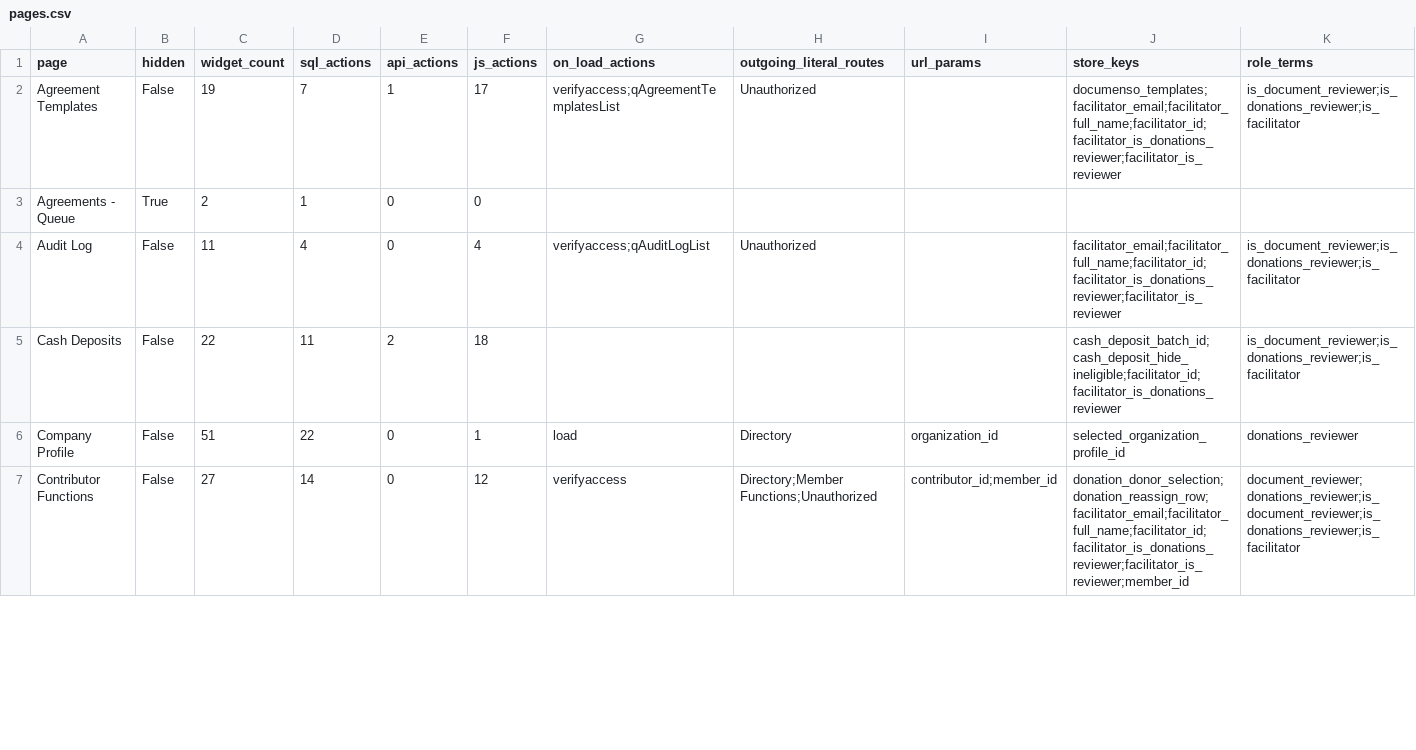
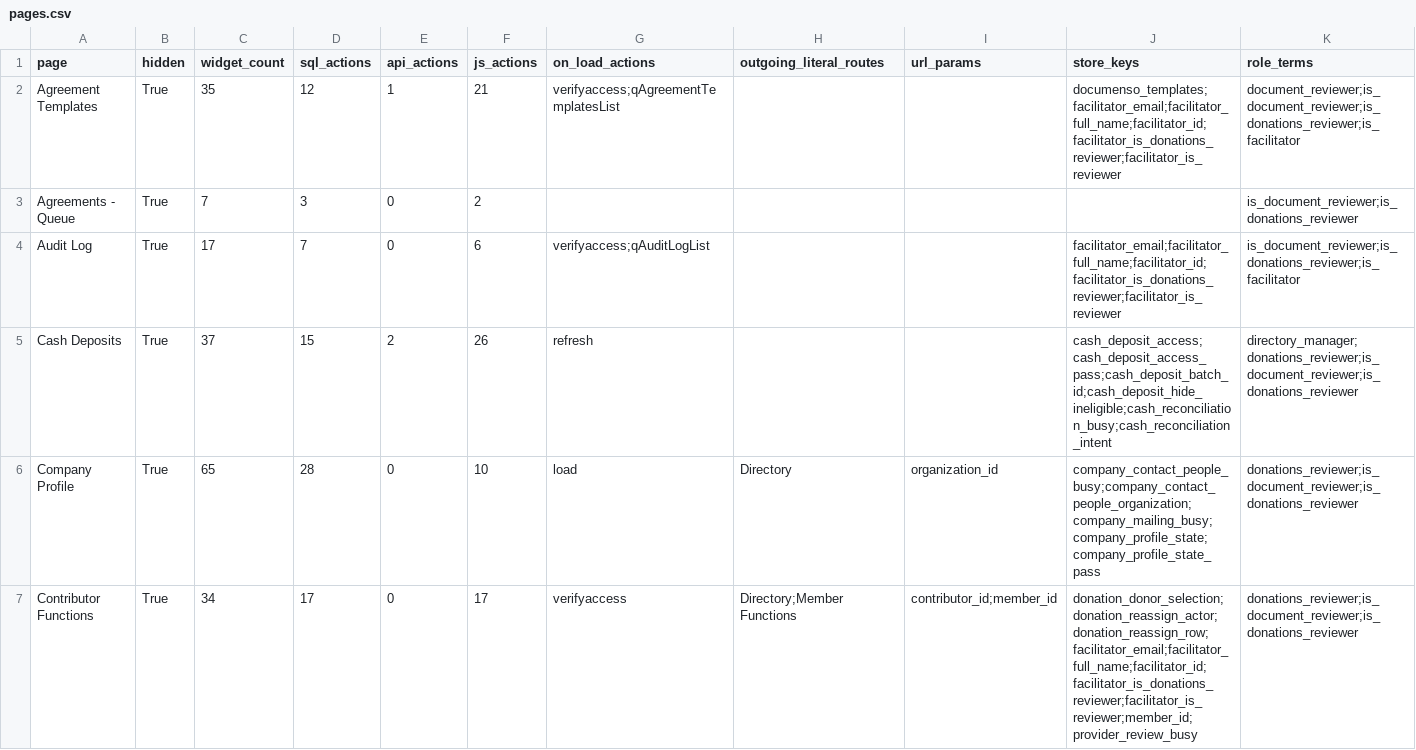
Before and after one commit to RayzorDuff/SignatureGate, a CSV file: releases/v1.2.0/evidence/pages.csv, drawn as a sheet; only a part is shown; the diff covers the shown part only.

```diff
--- a/releases/v1.2.0/evidence/pages.csv
+++ b/releases/v1.2.0/evidence/pages.csv
@@ -1,7 +1,7 @@
 page,hidden,widget_count,sql_actions,api_actions,js_actions,on_load_actions,outgoing_literal_routes,url_params,store_keys,role_terms
-Agreement Templates,False,19,7,1,17,verifyaccess;qAgreementTemplatesList,Unauthorized,,documenso_templates;facilitator_email;facilitator_full_name;facilitator_id;facilitator_is_donations_reviewer;facilitator_is_reviewer,is_document_reviewer;is_donations_reviewer;is_facilitator
-Agreements - Queue,True,2,1,0,0,,,,,
-Audit Log,False,11,4,0,4,verifyaccess;qAuditLogList,Unauthorized,,facilitator_email;facilitator_full_name;facilitator_id;facilitator_is_donations_reviewer;facilitator_is_reviewer,is_document_reviewer;is_donations_reviewer;is_facilitator
-Cash Deposits,False,22,11,2,18,,,,cash_deposit_batch_id;cash_deposit_hide_ineligible;facilitator_id;facilitator_is_donations_reviewer,is_document_reviewer;is_donations_reviewer;is_facilitator
-Company Profile,False,51,22,0,1,load,Directory,organization_id,selected_organization_profile_id,donations_reviewer
-Contributor Functions,False,27,14,0,12,verifyaccess,Directory;Member Functions;Unauthorized,contributor_id;member_id,donation_donor_selection;donation_reassign_row;facilitator_email;facilitator_full_name;facilitator_id;facilitator_is_donations_reviewer;facilitator_is_reviewer;member_id,document_reviewer;donations_reviewer;is_document_reviewer;is_donations_reviewer;is_facilitator
+Agreement Templates,True,35,12,1,21,verifyaccess;qAgreementTemplatesList,,,documenso_templates;facilitator_email;facilitator_full_name;facilitator_id;facilitator_is_donations_reviewer;facilitator_is_reviewer,document_reviewer;is_document_reviewer;is_donations_reviewer;is_facilitator
+Agreements - Queue,True,7,3,0,2,,,,,is_document_reviewer;is_donations_reviewer
+Audit Log,True,17,7,0,6,verifyaccess;qAuditLogList,,,facilitator_email;facilitator_full_name;facilitator_id;facilitator_is_donations_reviewer;facilitator_is_reviewer,is_document_reviewer;is_donations_reviewer;is_facilitator
+Cash Deposits,True,37,15,2,26,refresh,,,cash_deposit_access;cash_deposit_access_pass;cash_deposit_batch_id;cash_deposit_hide_ineligible;cash_reconciliation_busy;cash_reconciliation_intent,directory_manager;donations_reviewer;is_document_reviewer;is_donations_reviewer
+Company Profile,True,65,28,0,10,load,Directory,organization_id,company_contact_people_busy;company_contact_people_organization;company_mailing_busy;company_profile_state;company_profile_state_pass,donations_reviewer;is_document_reviewer;is_donations_reviewer
+Contributor Functions,True,34,17,0,17,verifyaccess,Directory;Member Functions,contributor_id;member_id,donation_donor_selection;donation_reassign_actor;donation_reassign_row;facilitator_email;facilitator_full_name;facilitator_id;facilitator_is_donations_reviewer;facilitator_is_reviewer;member_id;provider_review_busy,donations_reviewer;is_document_reviewer;is_donations_reviewer
```
Also changed, not shown: 71 edited cells elsewhere in this file, releases/v1.2.0/ACCEPTANCE_LEDGER.csv, releases/v1.2.0/evidence/application_permissions.csv, 11 other files.
